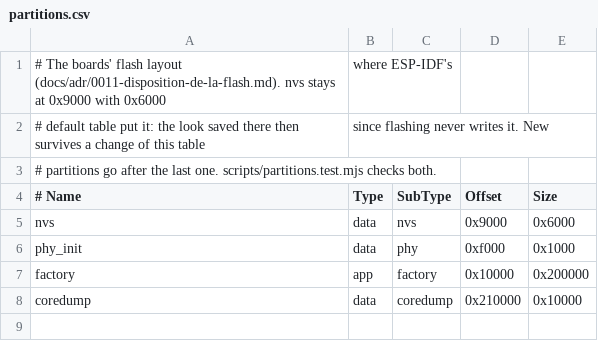
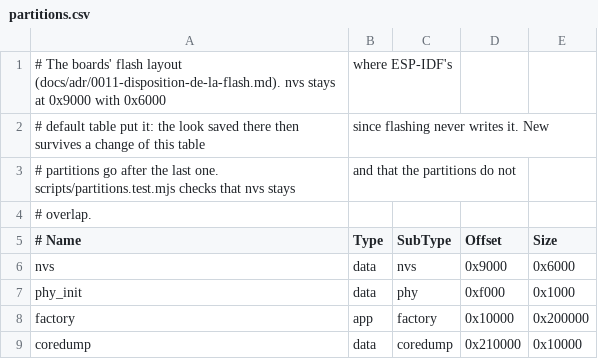
Before and after one commit to Nexlein/lilpet, a CSV file: firmware/partitions.csv, drawn as a sheet.

Commit message:
docs: what the release audit found stale
The 1.75"'s drivers that exist, the host-tested parts, battery=none
on both readers, the 400 mAh battery, #54 for the accelerometer, the
README's done steps, what the partitions test checks, and firmware
0.8.0 in the fake board.

Part of #77.

```diff
--- a/firmware/partitions.csv
+++ b/firmware/partitions.csv
@@ -2,3 +2,4 @@
 # default table put it: the look saved there then survives a change of this table, since flashing never writes it. New
-# partitions go after the last one. scripts/partitions.test.mjs checks both.
+# partitions go after the last one. scripts/partitions.test.mjs checks that nvs stays, and that the partitions do not
+# overlap.
 # Name,   Type, SubType,  Offset,   Size
```
Also changed, not shown: 8 other files.
